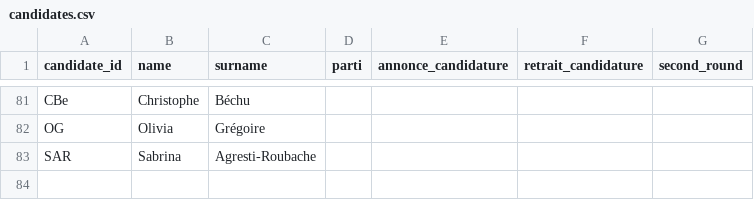
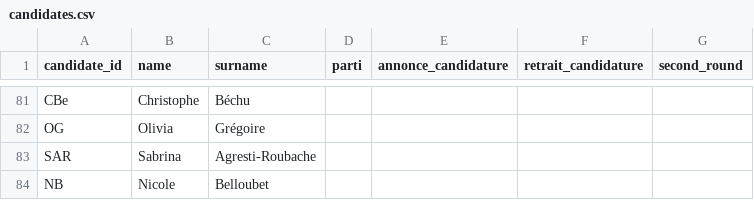
Before and after one commit to MieuxVoter/mj-database-2027, a CSV file: candidates.csv, drawn as a sheet; only a part is shown, gaps mark what is left out.

```diff
--- a/candidates.csv
+++ b/candidates.csv
@@ -83 +83,2 @@ OG,Olivia,Grégoire,,,,
 SAR,Sabrina,Agresti-Roubache,,,,
+NB,Nicole,Belloubet,,,,
```
Also changed, not shown: polls.csv, 1 other file.
